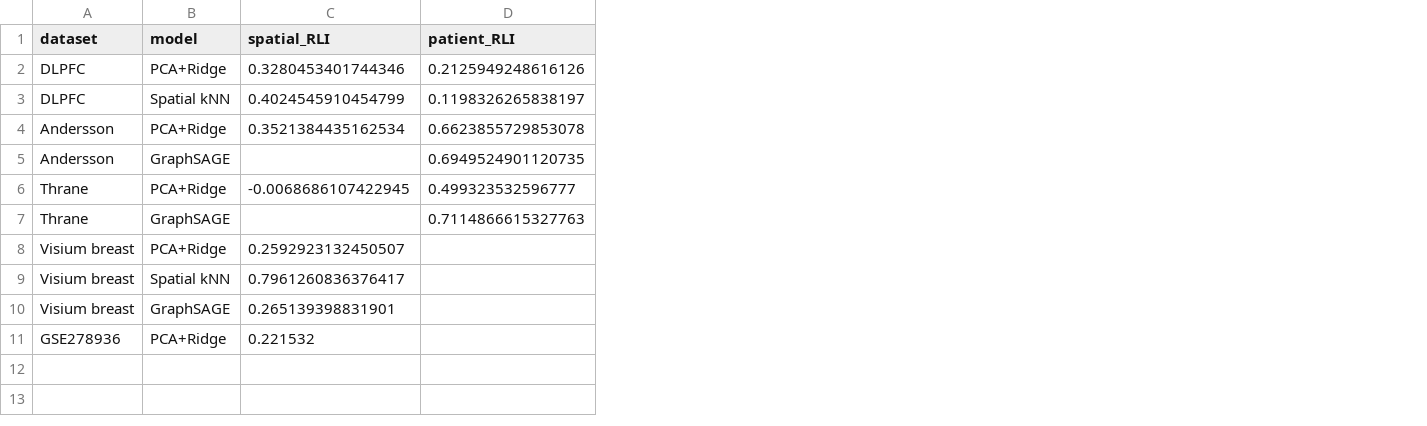
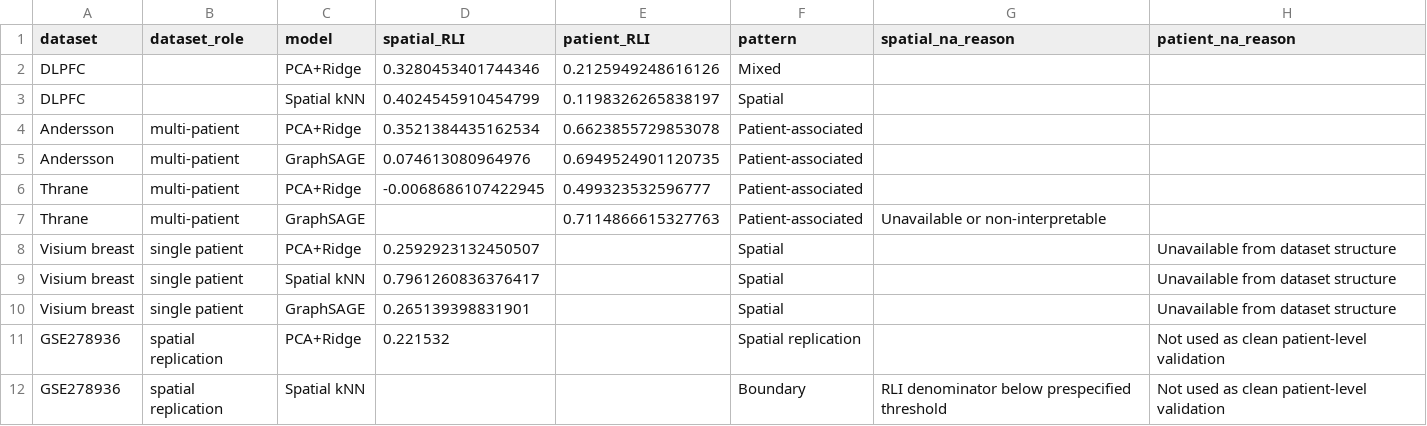
Before and after one commit to seefreewind/spatialleak, a CSV file: submission/nature_communications/source_data/Figure3_SourceData.csv, drawn as a sheet; addresses are those after the commit; the diff names each change by its address in the sheet, - before the commit and + after, or states it on an @@ line.

Commit message:
Redesign Figure 3 phenotype map

```diff
--- a/submission/nature_communications/source_data/Figure3_SourceData.csv
+++ b/submission/nature_communications/source_data/Figure3_SourceData.csv
+column B (dataset_role), rows 4-11: multi-patient | multi-patient | multi-patient | multi-patient | single patient | single patient | single patient | spatial replication
+column F (pattern), rows 2-11: Mixed | Spatial | Patient-associated | Patient-associated | Patient-associated | Patient-associated | Spatial | Spatial | Spatial | Spatial replication
+column G (spatial_na_reason), row 7: Unavailable or non-interpretable
+column H (patient_na_reason), rows 8-11: Unavailable from dataset structure | Unavailable from dataset structure | Unavailable from dataset structure | Not used as clean patient-level validation
-D5 (spatial_RLI): (empty)
+D5 (spatial_RLI): 0.074613080964976
+row 12: GSE278936 | spatial replication | Spatial kNN |  |  | Boundary | RLI denominator below prespecified threshold | Not used as clean patient-level validation
```
Also changed, not shown: submission/nature_communications/source_data/SourceData_Index.csv, 18 other files.
